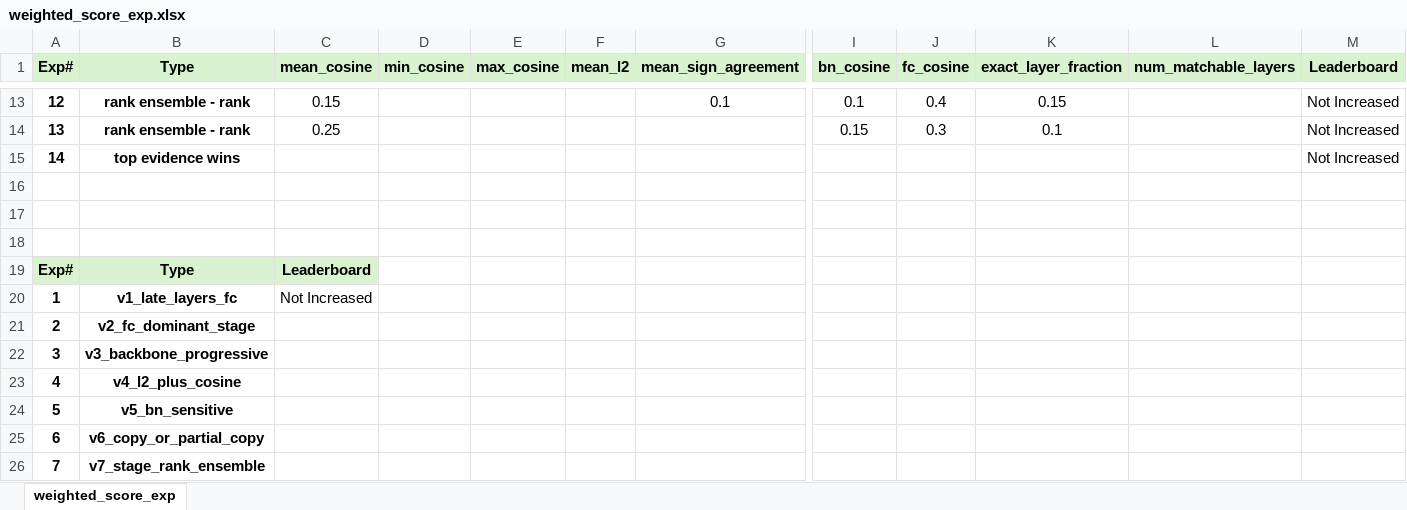
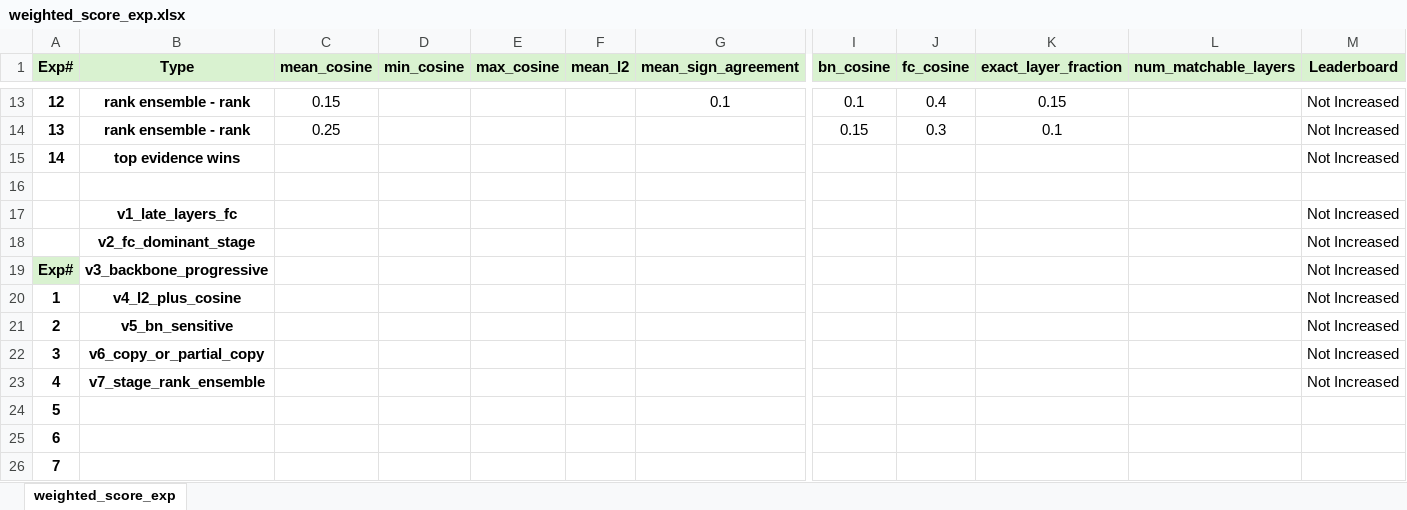
Before and after one commit to UsamaI000/tml2026-team_XLIII-assignment_2, an Excel workbook: weighted_score_exp.xlsx, sheet weighted_score_exp, drawn as a sheet; only a part is shown, gaps mark what is left out; values as stored, in another font and other column widths than the file's, no borders; removed rows and columns are numbered as before the commit, all else as after; rows hold the shown columns only; the diff names each change by its address in the sheet, - before the commit and + after, or states it on an @@ line.

Commit message:
more experiments of weighted score

```diff
--- a/weighted_score_exp.xlsx (sheet weighted_score_exp)
+++ b/weighted_score_exp.xlsx (sheet weighted_score_exp)
-row 17: (empty)
+row 17:  | v1_late_layers_fc |  |  |  |  |  |  |  |  |  | Not Increased
-row 18: (empty)
+row 18:  | v2_fc_dominant_stage |  |  |  |  |  |  |  |  |  | Not Increased
-row 19: Exp# | Type | Leaderboard
-row 20: 1 | v1_late_layers_fc | Not Increased
+row 19: Exp# | v3_backbone_progressive |  |  |  |  |  |  |  |  |  | Not Increased
+row 20: 1 | v4_l2_plus_cosine |  |  |  |  |  |  |  |  |  | Not Increased
-B21 (Type): v2_fc_dominant_stage
+B21 (Type): v5_bn_sensitive
-M21:M23 (Leaderboard): (empty)
+M21:M23 (Leaderboard): Not Increased
-B22 (Type): v3_backbone_progressive
+B22 (Type): v6_copy_or_partial_copy
-B23 (Type): v4_l2_plus_cosine
+B23 (Type): v7_stage_rank_ensemble
-B24 (Type): v5_bn_sensitive
+B24 (Type): (empty)
-B25 (Type): v6_copy_or_partial_copy
+B25 (Type): (empty)
-B26 (Type): v7_stage_rank_ensemble
+B26 (Type): (empty)
```
Also changed, not shown: 1 other file.
